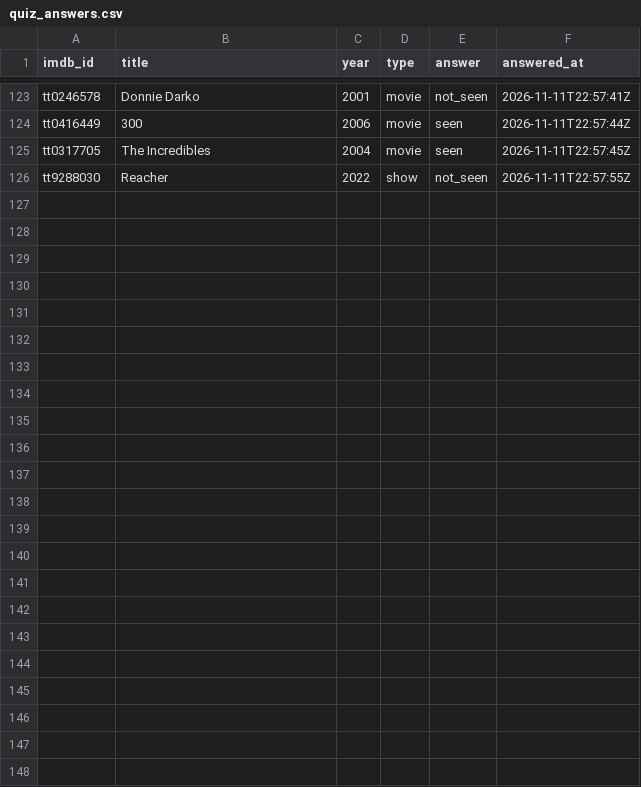
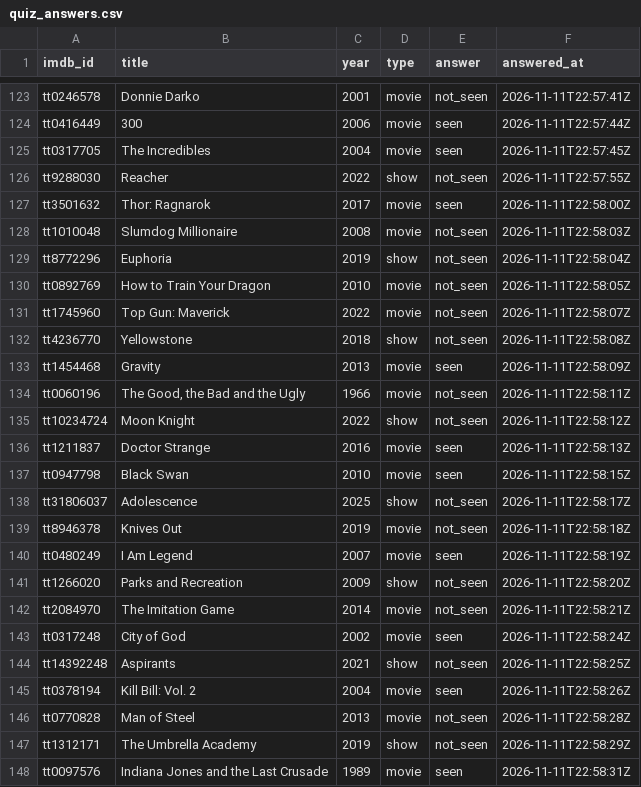
Before and after one commit to periclesrocha/watchlog.data, a CSV file: data/quiz_answers.csv, drawn as a sheet; only a part is shown, gaps mark what is left out; the diff names each change by its address in the sheet, - before the commit and + after, or states it on an @@ line.

Commit message:
Have I seen it?: 22 answers

```diff
--- a/data/quiz_answers.csv
+++ b/data/quiz_answers.csv
+row 127: tt3501632 | Thor: Ragnarok | 2017 | movie | seen | 2026-11-11T22:58:00Z
+row 128: tt1010048 | Slumdog Millionaire | 2008 | movie | not_seen | 2026-11-11T22:58:03Z
+row 129: tt8772296 | Euphoria | 2019 | show | not_seen | 2026-11-11T22:58:04Z
+row 130: tt0892769 | How to Train Your Dragon | 2010 | movie | not_seen | 2026-11-11T22:58:05Z
+row 131: tt1745960 | Top Gun: Maverick | 2022 | movie | not_seen | 2026-11-11T22:58:07Z
+row 132: tt4236770 | Yellowstone | 2018 | show | not_seen | 2026-11-11T22:58:08Z
+row 133: tt1454468 | Gravity | 2013 | movie | seen | 2026-11-11T22:58:09Z
+row 134: tt0060196 | The Good, the Bad and the Ugly | 1966 | movie | not_seen | 2026-11-11T22:58:11Z
+row 135: tt10234724 | Moon Knight | 2022 | show | not_seen | 2026-11-11T22:58:12Z
+row 136: tt1211837 | Doctor Strange | 2016 | movie | seen | 2026-11-11T22:58:13Z
+row 137: tt0947798 | Black Swan | 2010 | movie | seen | 2026-11-11T22:58:15Z
+row 138: tt31806037 | Adolescence | 2025 | show | not_seen | 2026-11-11T22:58:17Z
+row 139: tt8946378 | Knives Out | 2019 | movie | not_seen | 2026-11-11T22:58:18Z
+row 140: tt0480249 | I Am Legend | 2007 | movie | seen | 2026-11-11T22:58:19Z
+row 141: tt1266020 | Parks and Recreation | 2009 | show | not_seen | 2026-11-11T22:58:20Z
+row 142: tt2084970 | The Imitation Game | 2014 | movie | not_seen | 2026-11-11T22:58:21Z
+row 143: tt0317248 | City of God | 2002 | movie | seen | 2026-11-11T22:58:24Z
+row 144: tt14392248 | Aspirants | 2021 | show | not_seen | 2026-11-11T22:58:25Z
+row 145: tt0378194 | Kill Bill: Vol. 2 | 2004 | movie | seen | 2026-11-11T22:58:26Z
+row 146: tt0770828 | Man of Steel | 2013 | movie | not_seen | 2026-11-11T22:58:28Z
+row 147: tt1312171 | The Umbrella Academy | 2019 | show | not_seen | 2026-11-11T22:58:29Z
+row 148: tt0097576 | Indiana Jones and the Last Crusade | 1989 | movie | seen | 2026-11-11T22:58:31Z
```
